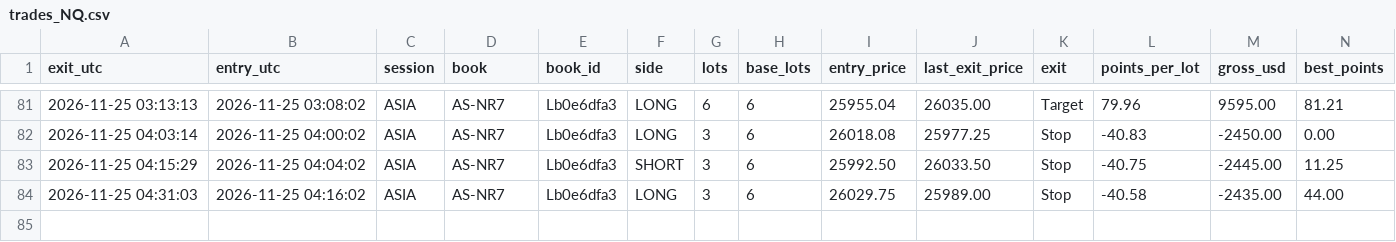
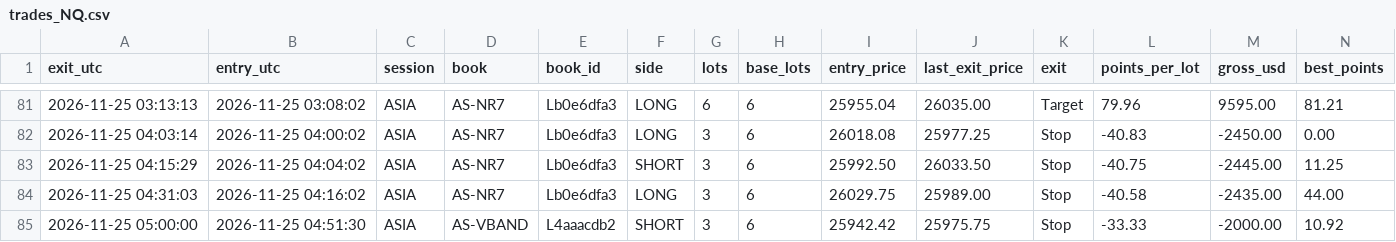
Before and after one commit to joshuamiller-glitch/d8-trades, a CSV file: trades_NQ.csv, drawn as a sheet; only a part is shown, gaps mark what is left out; rows hold the shown columns only; the diff names each change by its address in the sheet, - before the commit and + after, or states it on an @@ line.

Commit message:
trades update

```diff
--- a/trades_NQ.csv
+++ b/trades_NQ.csv
+row 85: 2026-11-25 05:00:00 | 2026-11-25 04:51:30 | ASIA | AS-VBAND | L4aaacdb2 | SHORT | 3 | 6 | 25942.42 | 25975.75 | Stop | -33.33 | -2000.00 | 10.92
```
